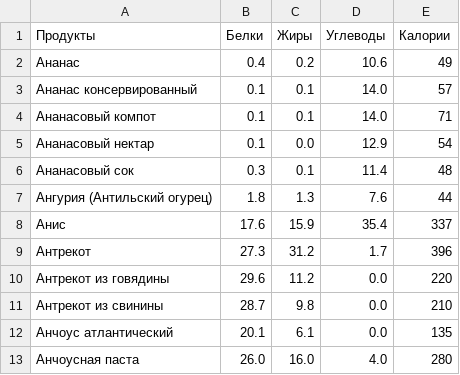
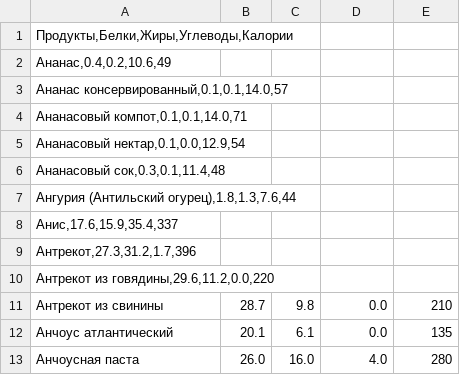
Before and after one commit to ViktorNikolaevi4/FitLife, a CSV file: FitLife/Ресурсы/Продукты.csv, drawn as a sheet; only a part is shown; removed rows and columns are numbered as before the commit, all else as after; the diff names each change by its address in the sheet, - before the commit and + after, or states it on an @@ line.

```diff
--- a/FitLife/Ресурсы/Продукты.csv
+++ b/FitLife/Ресурсы/Продукты.csv
-row 1: Продукты | Белки | Жиры | Углеводы | Калории
-row 2: Ананас | 0.4 | 0.2 | 10.6 | 49
-row 3: Ананас консервированный | 0.1 | 0.1 | 14.0 | 57
-row 4: Ананасовый компот | 0.1 | 0.1 | 14.0 | 71
-row 5: Ананасовый нектар | 0.1 | 0.0 | 12.9 | 54
-row 6: Ананасовый сок | 0.3 | 0.1 | 11.4 | 48
-row 7: Ангурия (Антильский огурец) | 1.8 | 1.3 | 7.6 | 44
-row 8: Анис | 17.6 | 15.9 | 35.4 | 337
-row 9: Антрекот | 27.3 | 31.2 | 1.7 | 396
-row 10: Антрекот из говядины | 29.6 | 11.2 | 0.0 | 220
+row 1: Продукты,Белки,Жиры,Углеводы,Калории
+row 2: Ананас,0.4,0.2,10.6,49
+row 3: Ананас консервированный,0.1,0.1,14.0,57
+row 4: Ананасовый компот,0.1,0.1,14.0,71
+row 5: Ананасовый нектар,0.1,0.0,12.9,54
+row 6: Ананасовый сок,0.3,0.1,11.4,48
+row 7: Ангурия (Антильский огурец),1.8,1.3,7.6,44
+row 8: Анис,17.6,15.9,35.4,337
+row 9: Антрекот,27.3,31.2,1.7,396
+row 10: Антрекот из говядины,29.6,11.2,0.0,220
```
Also changed, not shown: 2 other files.
